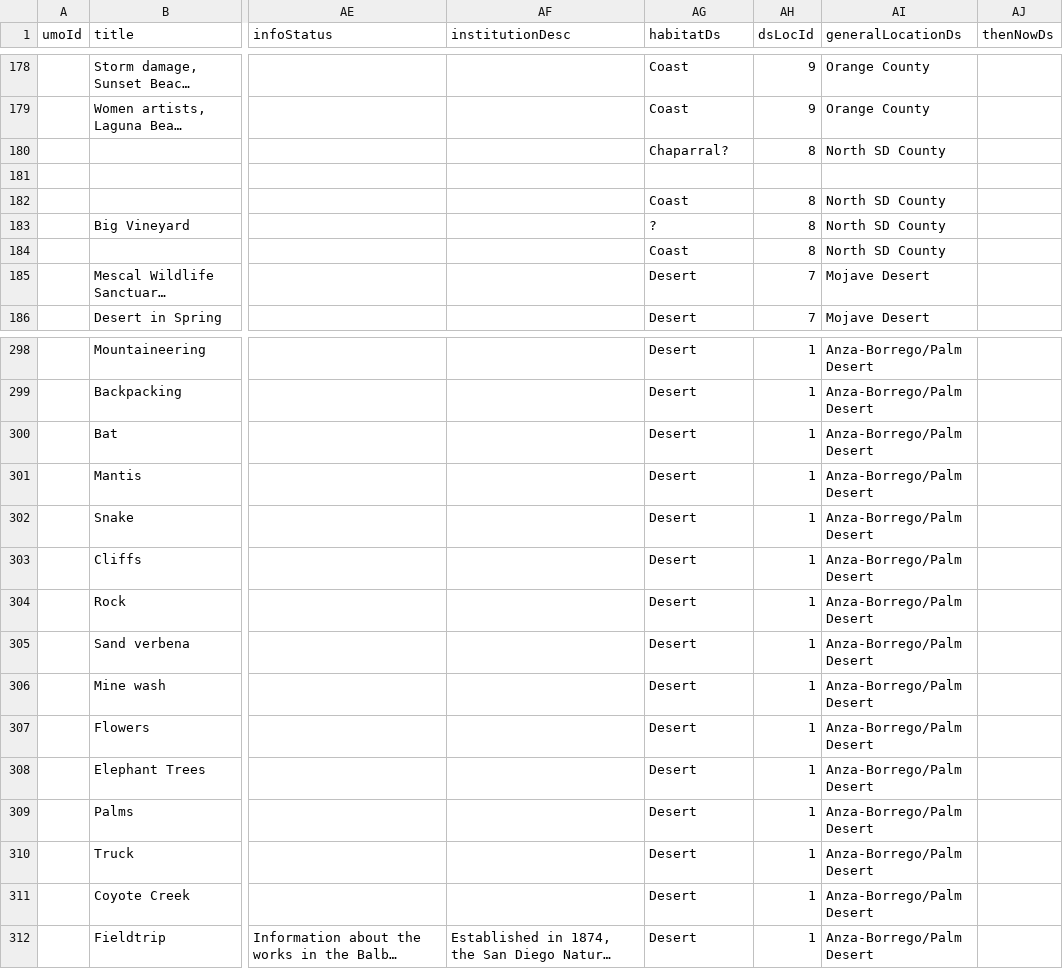
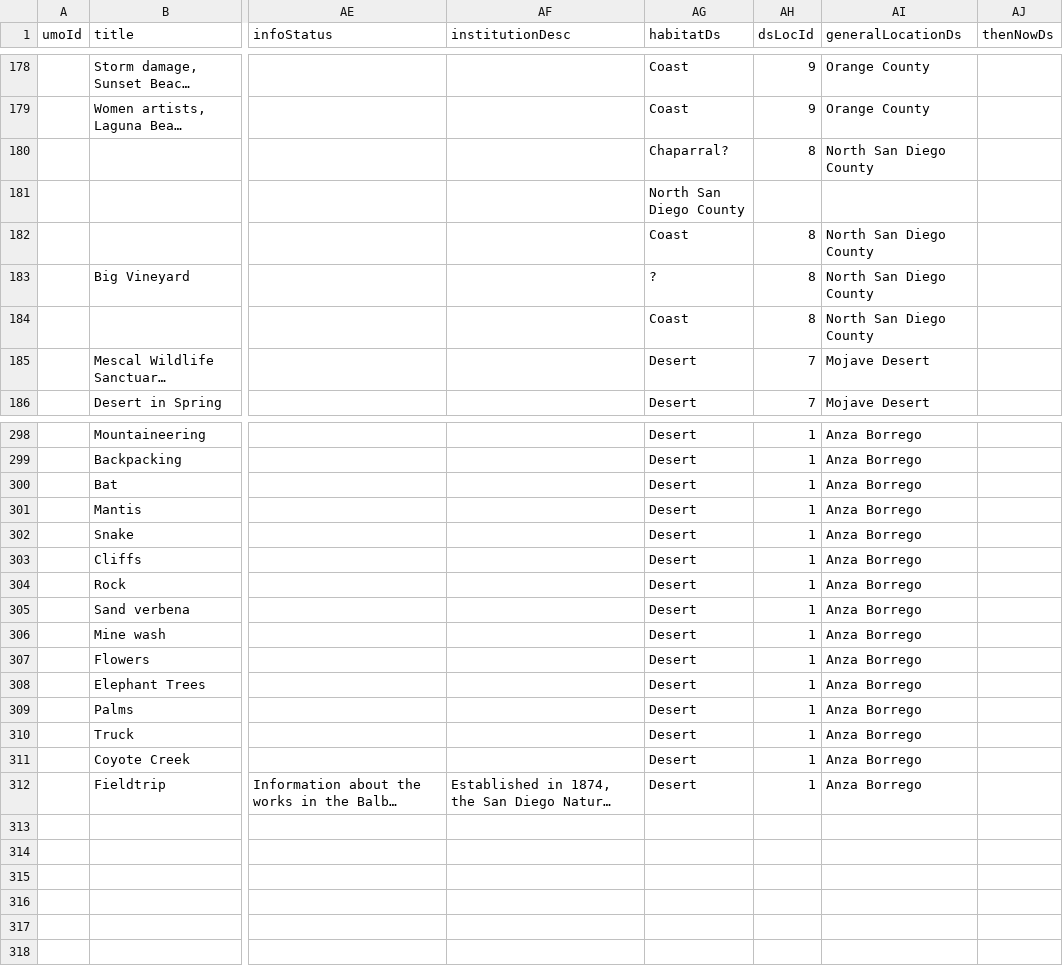
Before and after one commit to scimusmn/sd-scrapbook, a CSV file: data/piction.csv, drawn as a sheet; only a part is shown, gaps mark what is left out; long unchanged cells end in …; the diff covers the shown part only; the diff names each change by its address in the sheet, - before the commit and + after, or states it on an @@ line.

```diff
--- a/data/piction.csv
+++ b/data/piction.csv
-AI180 (generalLocationDs): North SD County
+AI180 (generalLocationDs): North San Diego County
-AG181 (habitatDs): (empty)
+AG181 (habitatDs): North San Diego County
-AI182:AI184 (generalLocationDs): North SD County
+AI182:AI184 (generalLocationDs): North San Diego County
-AI298:AI312 (generalLocationDs): Anza-Borrego/Palm Desert
+AI298:AI312 (generalLocationDs): Anza Borrego
```
Also changed, not shown: 57 edited cells elsewhere in this file, data/dimensions.csv.
